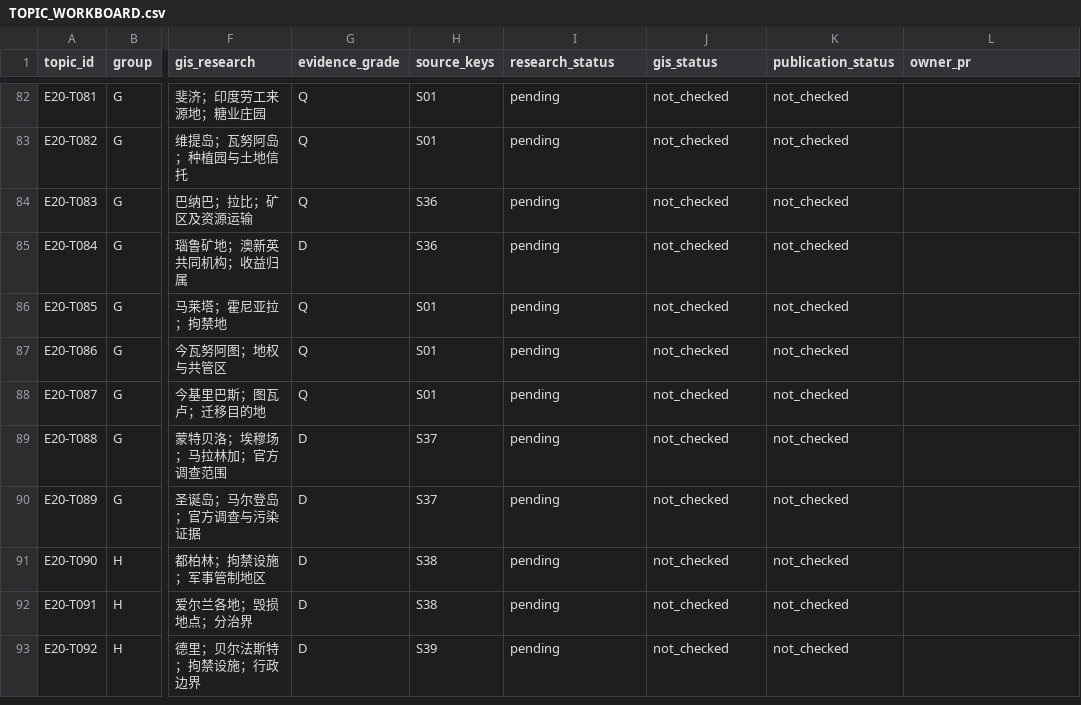
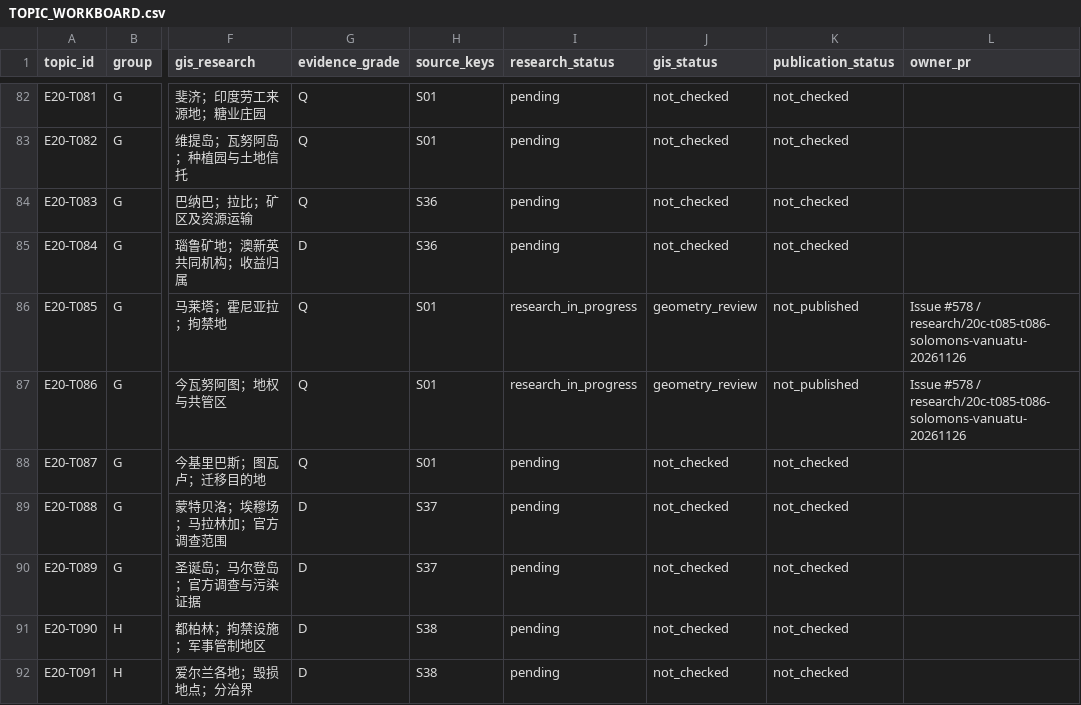
Before and after one commit to 1959124923wyz-sys/love-British-TV, a CSV file: research/20c/TOPIC_WORKBOARD.csv, drawn as a sheet; only a part is shown, gaps mark what is left out; the shorter side is filled out with more unchanged rows; the diff names each change by its address in the sheet, - before the commit and + after, or states it on an @@ line.

Commit message:
Update only T085/T086 workboard rows to research and GIS review

```diff
--- a/research/20c/TOPIC_WORKBOARD.csv
+++ b/research/20c/TOPIC_WORKBOARD.csv
-I86:I87 (research_status): pending
+I86:I87 (research_status): research_in_progress
-J86:J87 (gis_status): not_checked
+J86:J87 (gis_status): geometry_review
-K86:K87 (publication_status): not_checked
+K86:K87 (publication_status): not_published
-L86:L87 (owner_pr): (empty)
+L86:L87 (owner_pr): Issue #578 / research/20c-t085-t086-solomons-vanuatu-20261126
```
